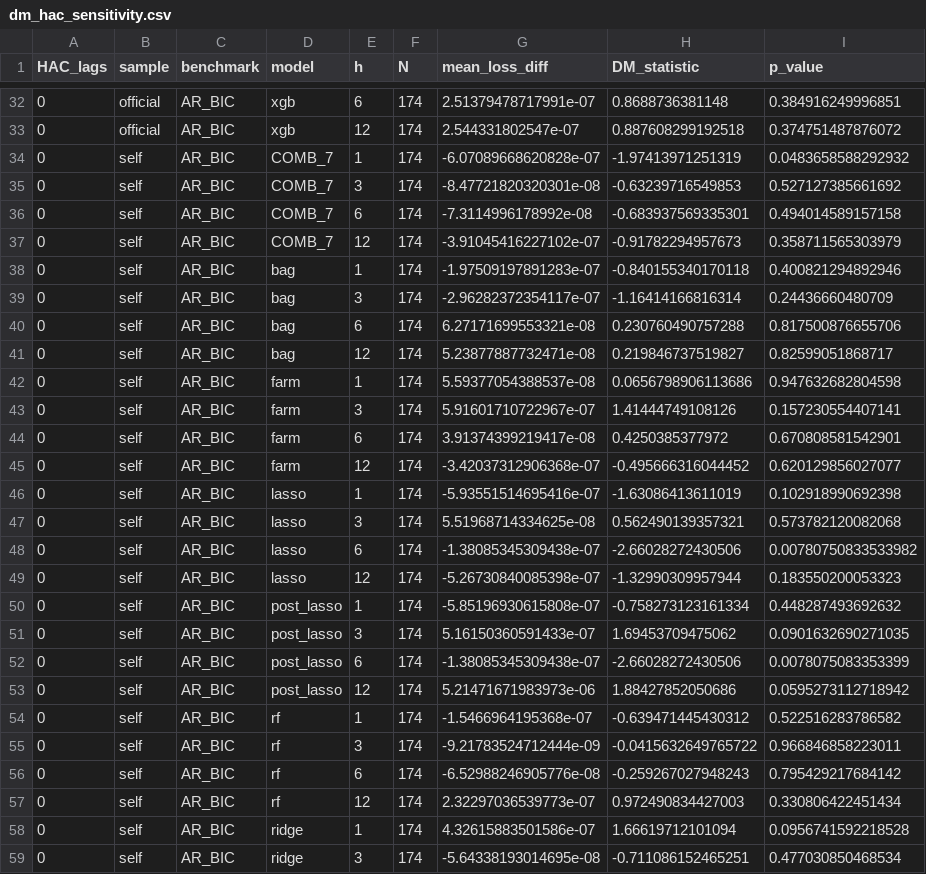
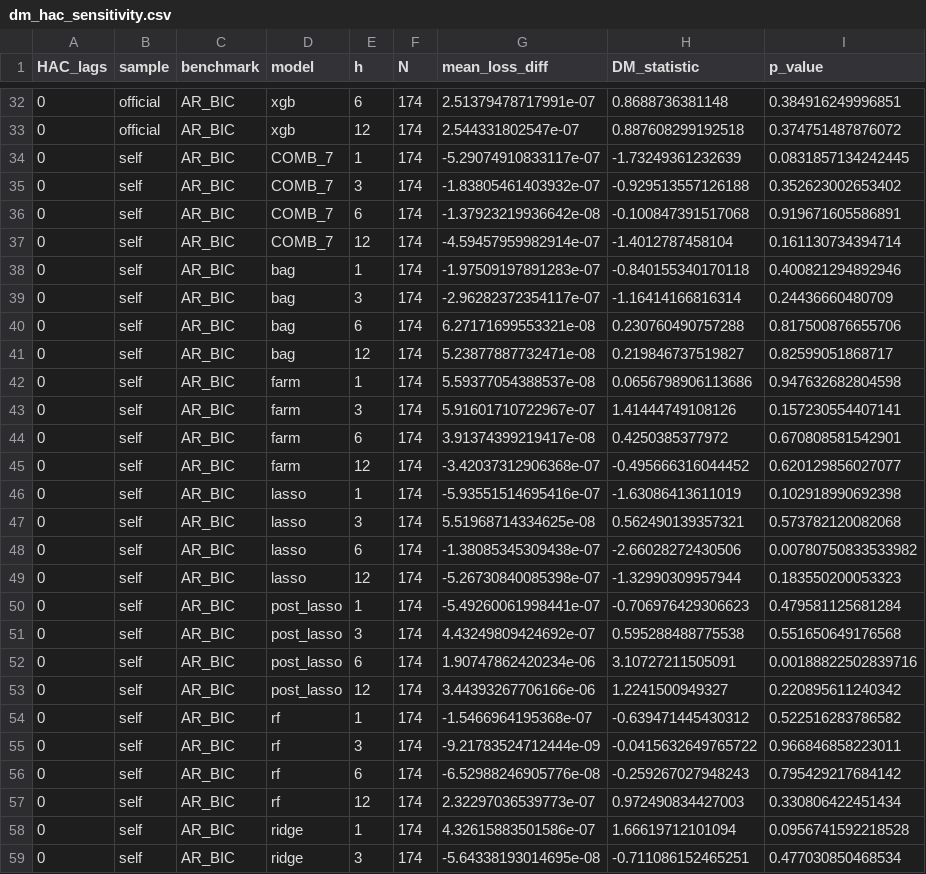
Before and after one commit to yenfay/ec4308-inflation-forecasting, a CSV file: results/evaluation/dm_hac_sensitivity.csv, drawn as a sheet; only a part is shown, gaps mark what is left out; the diff covers the shown part only.

```diff
--- a/results/evaluation/dm_hac_sensitivity.csv
+++ b/results/evaluation/dm_hac_sensitivity.csv
@@ -33,6 +33,6 @@
 0,"official","AR_BIC","xgb",12,174,2.544331802547e-07,0.887608299192518,0.374751487876072
-0,"self","AR_BIC","COMB_7",1,174,-6.07089668620828e-07,-1.97413971251319,0.0483658588292932
-0,"self","AR_BIC","COMB_7",3,174,-8.47721820320301e-08,-0.63239716549853,0.527127385661692
-0,"self","AR_BIC","COMB_7",6,174,-7.3114996178992e-08,-0.683937569335301,0.494014589157158
-0,"self","AR_BIC","COMB_7",12,174,-3.91045416227102e-07,-0.91782294957673,0.358711565303979
+0,"self","AR_BIC","COMB_7",1,174,-5.29074910833117e-07,-1.73249361232639,0.0831857134242445
+0,"self","AR_BIC","COMB_7",3,174,-1.83805461403932e-07,-0.929513557126188,0.352623002653402
+0,"self","AR_BIC","COMB_7",6,174,-1.37923219936642e-08,-0.100847391517068,0.919671605586891
+0,"self","AR_BIC","COMB_7",12,174,-4.59457959982914e-07,-1.4012787458104,0.161130734394714
 0,"self","AR_BIC","bag",1,174,-1.97509197891283e-07,-0.840155340170118,0.400821294892946
@@ -49,6 +49,6 @@
 0,"self","AR_BIC","lasso",12,174,-5.26730840085398e-07,-1.32990309957944,0.183550200053323
-0,"self","AR_BIC","post_lasso",1,174,-5.85196930615808e-07,-0.758273123161334,0.448287493692632
-0,"self","AR_BIC","post_lasso",3,174,5.16150360591433e-07,1.69453709475062,0.0901632690271035
-0,"self","AR_BIC","post_lasso",6,174,-1.38085345309438e-07,-2.66028272430506,0.0078075083353399
-0,"self","AR_BIC","post_lasso",12,174,5.21471671983973e-06,1.88427852050686,0.0595273112718942
+0,"self","AR_BIC","post_lasso",1,174,-5.49260061998441e-07,-0.706976429306623,0.479581125681284
+0,"self","AR_BIC","post_lasso",3,174,4.43249809424692e-07,0.595288488775538,0.551650649176568
+0,"self","AR_BIC","post_lasso",6,174,1.90747862420234e-06,3.10727211505091,0.00188822502839716
+0,"self","AR_BIC","post_lasso",12,174,3.44393267706166e-06,1.2241500949327,0.220895611240342
 0,"self","AR_BIC","rf",1,174,-1.5466964195368e-07,-0.639471445430312,0.522516283786582
```
Also changed, not shown: 168 edited cells elsewhere in this file, results/evaluation/dm_results.csv, results/evaluation/gr_combination_forecasts.csv, 20 other files.
